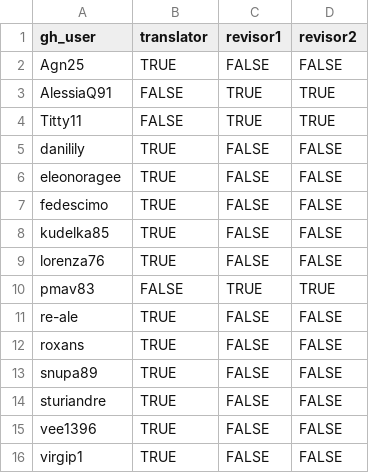
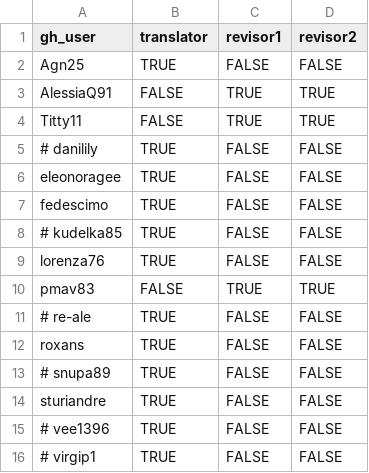
Before and after one commit to sturiandre/av_it_subs, a CSV file: data/users.csv, drawn as a sheet.

```diff
--- a/data/users.csv
+++ b/data/users.csv
@@ -4,13 +4,13 @@ AlessiaQ91,FALSE,TRUE,TRUE
 Titty11,FALSE,TRUE,TRUE
-danilily,TRUE,FALSE,FALSE
+# danilily,TRUE,FALSE,FALSE
 eleonoragee,TRUE,FALSE,FALSE
 fedescimo,TRUE,FALSE,FALSE
-kudelka85,TRUE,FALSE,FALSE
+# kudelka85,TRUE,FALSE,FALSE
 lorenza76,TRUE,FALSE,FALSE
 pmav83,FALSE,TRUE,TRUE
-re-ale,TRUE,FALSE,FALSE
+# re-ale,TRUE,FALSE,FALSE
 roxans,TRUE,FALSE,FALSE
-snupa89,TRUE,FALSE,FALSE
+# snupa89,TRUE,FALSE,FALSE
 sturiandre,TRUE,FALSE,FALSE
-vee1396,TRUE,FALSE,FALSE
-virgip1,TRUE,FALSE,FALSE
+# vee1396,TRUE,FALSE,FALSE
+# virgip1,TRUE,FALSE,FALSE
```
Also changed, not shown: 1 other file.
